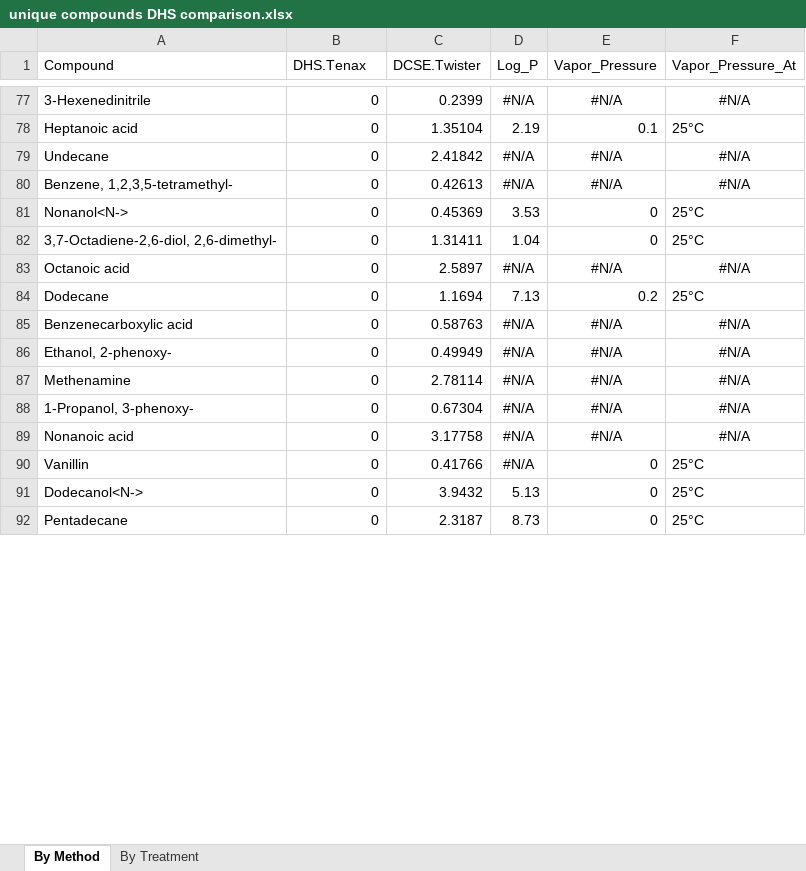
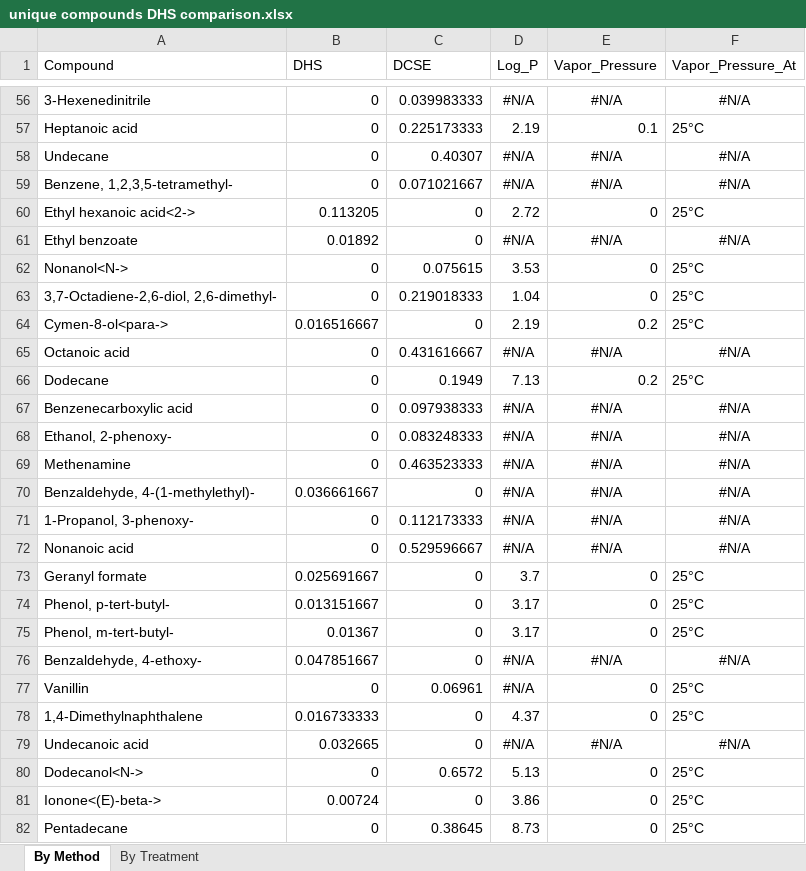
Before and after one commit to Aariq/Twister-Data, an Excel workbook: unique compounds DHS comparison.xlsx, sheet By Method, drawn as a sheet; only a part is shown, gaps mark what is left out; values as stored, in another font and other column widths than the file's, no borders; addresses are those after the commit; the diff covers the shown part only; the diff names each change by its address in the sheet, - before the commit and + after, or states it on an @@ line.

```diff
--- a/unique compounds DHS comparison.xlsx (sheet By Method)
+++ b/unique compounds DHS comparison.xlsx (sheet By Method)
-B1: DHS.Tenax
+B1: DHS
-C1: DCSE.Twister
+C1: DCSE
-C56 (DCSE): 0.2399
+C56 (DCSE): 0.039983333
-C57 (DCSE): 1.35104
+C57 (DCSE): 0.225173333
-C58 (DCSE): 2.41842
+C58 (DCSE): 0.40307
-C59 (DCSE): 0.42613
+C59 (DCSE): 0.071021667
+row 60: Ethyl hexanoic acid<2-> | 0.113205 | 0 | 2.72 | 0 | 25°C
+row 61: Ethyl benzoate | 0.01892 | 0 | #N/A | #N/A | #N/A
-C62 (DCSE): 0.45369
+C62 (DCSE): 0.075615
-C63 (DCSE): 1.31411
+C63 (DCSE): 0.219018333
+row 64: Cymen-8-ol<para-> | 0.016516667 | 0 | 2.19 | 0.2 | 25°C
-C65 (DCSE): 2.5897
+C65 (DCSE): 0.431616667
-C66 (DCSE): 1.1694
+C66 (DCSE): 0.1949
-C67 (DCSE): 0.58763
+C67 (DCSE): 0.097938333
-C68 (DCSE): 0.49949
+C68 (DCSE): 0.083248333
-C69 (DCSE): 2.78114
+C69 (DCSE): 0.463523333
+row 70: Benzaldehyde, 4-(1-methylethyl)- | 0.036661667 | 0 | #N/A | #N/A | #N/A
-C71 (DCSE): 0.67304
+C71 (DCSE): 0.112173333
-C72 (DCSE): 3.17758
+C72 (DCSE): 0.529596667
+row 73: Geranyl formate | 0.025691667 | 0 | 3.7 | 0 | 25°C
+row 74: Phenol, p-tert-butyl- | 0.013151667 | 0 | 3.17 | 0 | 25°C
+row 75: Phenol, m-tert-butyl- | 0.01367 | 0 | 3.17 | 0 | 25°C
+row 76: Benzaldehyde, 4-ethoxy- | 0.047851667 | 0 | #N/A | #N/A | #N/A
-C77 (DCSE): 0.41766
+C77 (DCSE): 0.06961
+row 78: 1,4-Dimethylnaphthalene | 0.016733333 | 0 | 4.37 | 0 | 25°C
+row 79: Undecanoic acid | 0.032665 | 0 | #N/A | #N/A | #N/A
-C80 (DCSE): 3.9432
+C80 (DCSE): 0.6572
+row 81: Ionone<(E)-beta-> | 0.00724 | 0 | 3.86 | 0 | 25°C
-C82 (DCSE): 2.3187
+C82 (DCSE): 0.38645
```
Also changed, not shown: 26 added rows, 37 removed rows and 49 edited cells elsewhere in this sheet, sheet By Treatment, Field Trial PCA compounds.xlsx, PCA compounds DHS comparison.xlsx, 6 other files.
